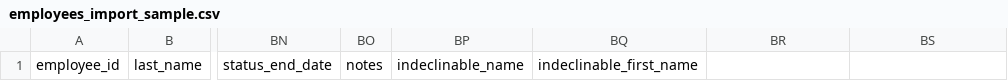
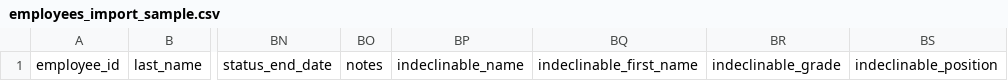
Before and after one commit to ur5fot/crm_manufactur, a CSV file: data/employees_import_sample.csv, drawn as a sheet; only a part is shown, gaps mark what is left out; the diff names each change by its address in the sheet, - before the commit and + after, or states it on an @@ line.

```diff
--- a/data/employees_import_sample.csv
+++ b/data/employees_import_sample.csv
-BR1: (empty)
+BR1: indeclinable_grade
-BS1: (empty)
+BS1: indeclinable_position
```
